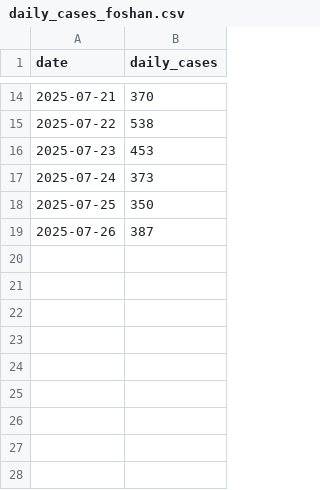
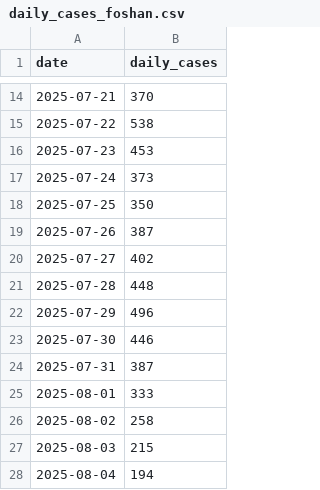
Before and after one commit to sepmein/vector_borne_disease_modelling, a CSV file: data/daily_cases_foshan.csv, drawn as a sheet; only a part is shown, gaps mark what is left out; the diff names each change by its address in the sheet, - before the commit and + after, or states it on an @@ line.

Commit message:
Refactor SEIR-SIR model implementation: update model documentation, correct mosquito dynamics, and adjust simulation function. Add new daily case data for Foshan to enhance epidemiological analysis.

```diff
--- a/data/daily_cases_foshan.csv
+++ b/data/daily_cases_foshan.csv
+row 20: 2025-07-27 | 402
+row 21: 2025-07-28 | 448
+row 22: 2025-07-29 | 496
+row 23: 2025-07-30 | 446
+row 24: 2025-07-31 | 387
+row 25: 2025-08-01 | 333
+row 26: 2025-08-02 | 258
+row 27: 2025-08-03 | 215
+row 28: 2025-08-04 | 194
```
Also changed, not shown: data/daily_cases_foshan_symptons.csv, 1 other file.
